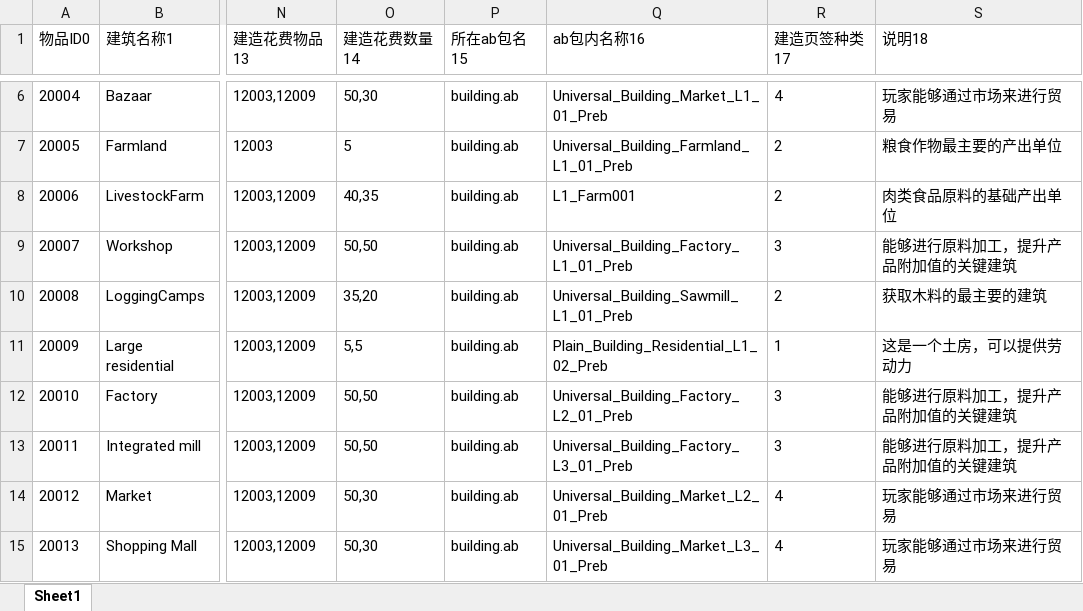
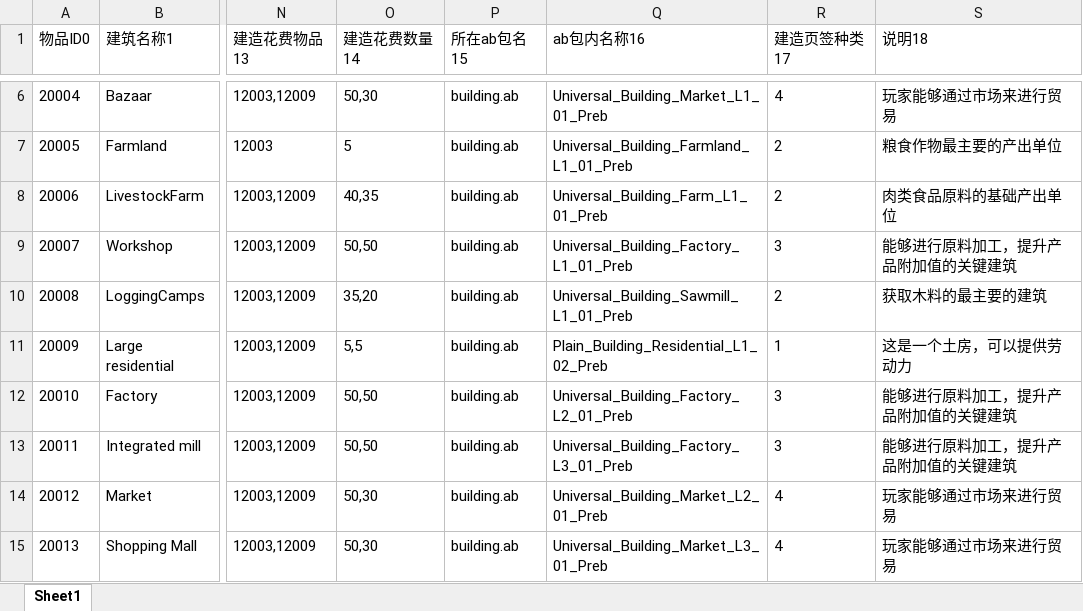
Before and after one commit to FMJ9922/BiShe, an Excel workbook: Assets/Resources/Data/RawData/Buildings.xlsx, sheet Sheet1, drawn as a sheet; only a part is shown, gaps mark what is left out; values as stored, in another font and other column widths than the file's, no borders; the diff names each change by its address in the sheet, - before the commit and + after, or states it on an @@ line.

```diff
--- a/Assets/Resources/Data/RawData/Buildings.xlsx (sheet Sheet1)
+++ b/Assets/Resources/Data/RawData/Buildings.xlsx (sheet Sheet1)
-Q8 (ab包内名称16): L1_Farm001
+Q8 (ab包内名称16): Universal_Building_Farm_L1_01_Preb
```
Also changed, not shown: 35 other files.
